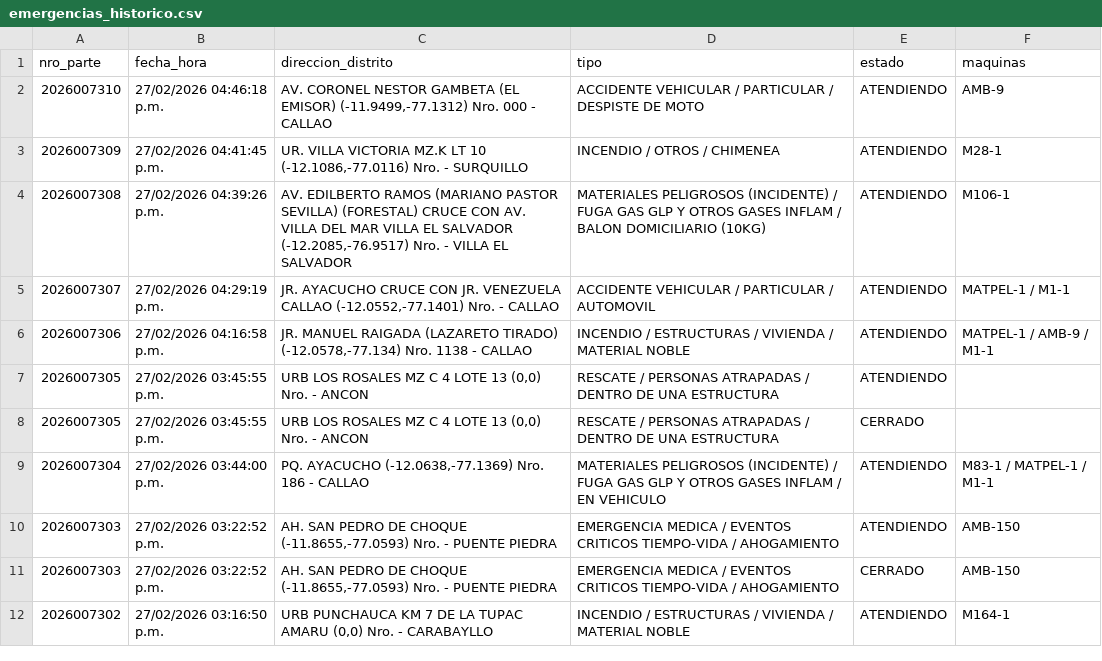
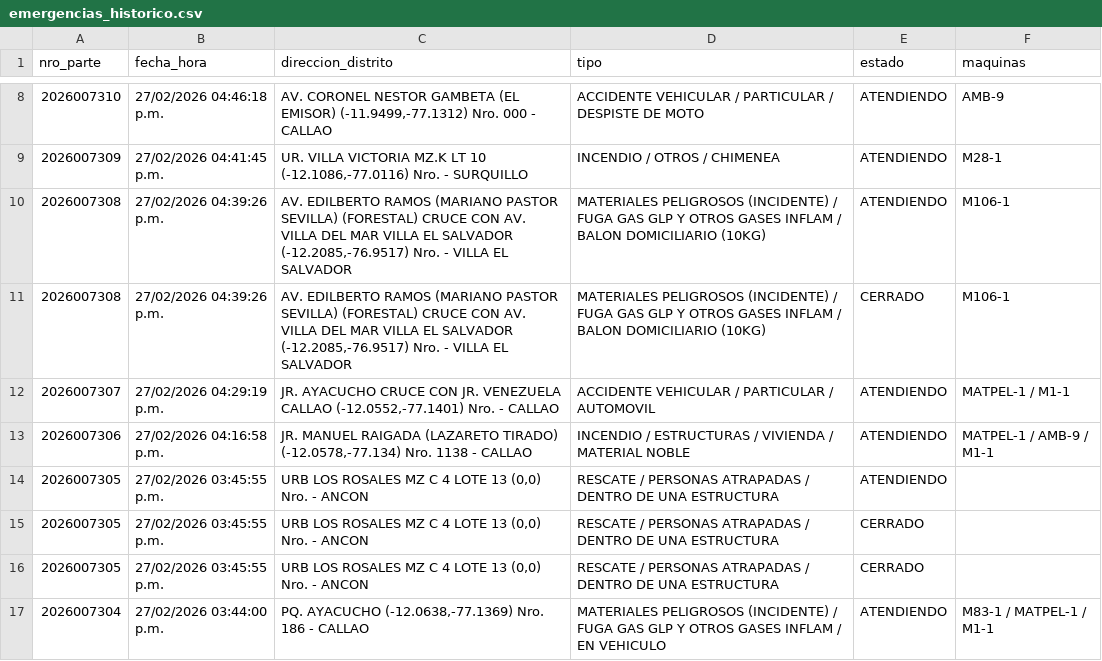
Before and after one commit to KenjiroMuriell/datamart_cgbvp, a CSV file: salida/emergencias_historico.csv, drawn as a sheet; only a part is shown, gaps mark what is left out; the shorter side is filled out with more unchanged rows; the diff covers the shown part only; the diff names each change by its address in the sheet, - before the commit and + after, or states it on an @@ line.

```diff
--- a/salida/emergencias_historico.csv
+++ b/salida/emergencias_historico.csv
+row 11: 2026007308 | 27/02/2026 04:39:26 p.m. | AV. EDILBERTO RAMOS (MARIANO PASTOR SEVILLA) (FORESTAL) CRUCE CON AV. VILLA DEL MAR VILLA EL SALVADOR (-12.2085,-76.9517) Nro. - VILLA EL SALVADOR | MATERIALES PELIGROSOS (INCIDENTE) / FUGA GAS GLP Y OTROS GASES INFLAM / BALON DOMICILIARIO (10KG) | CERRADO | M106-1
+row 15: 2026007305 | 27/02/2026 03:45:55 p.m. | URB LOS ROSALES MZ C 4 LOTE 13 (0,0) Nro. - ANCON | RESCATE / PERSONAS ATRAPADAS / DENTRO DE UNA ESTRUCTURA | CERRADO
```
Also changed, not shown: 9 added rows elsewhere in this file.
